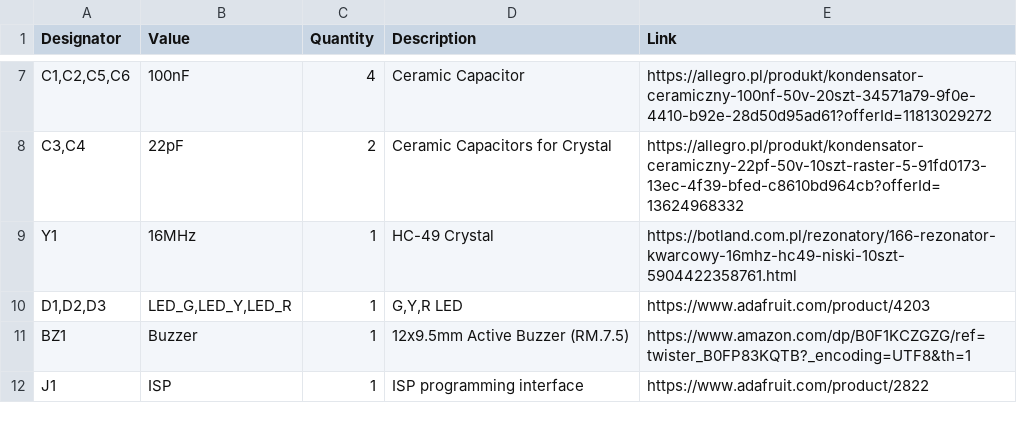
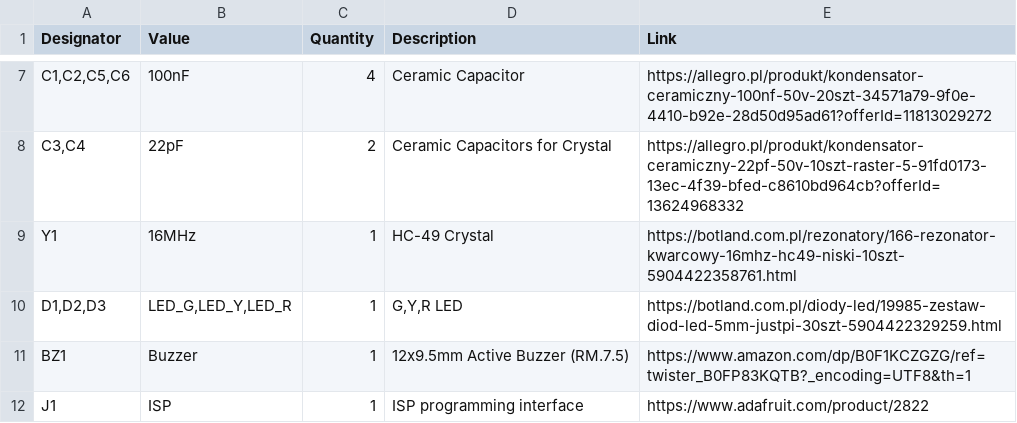
Before and after one commit to szpuszi/MQ-2-gas-detector, a CSV file: Manufacturing/BOM.csv, drawn as a sheet; only a part is shown, gaps mark what is left out; the diff names each change by its address in the sheet, - before the commit and + after, or states it on an @@ line.

Commit message:
Update BOM.csv

```diff
--- a/Manufacturing/BOM.csv
+++ b/Manufacturing/BOM.csv
-E10 (Link): https://www.adafruit.com/product/4203
+E10 (Link): https://botland.com.pl/diody-led/19985-zestaw-diod-led-5mm-justpi-30szt-5904422329259.html
```
